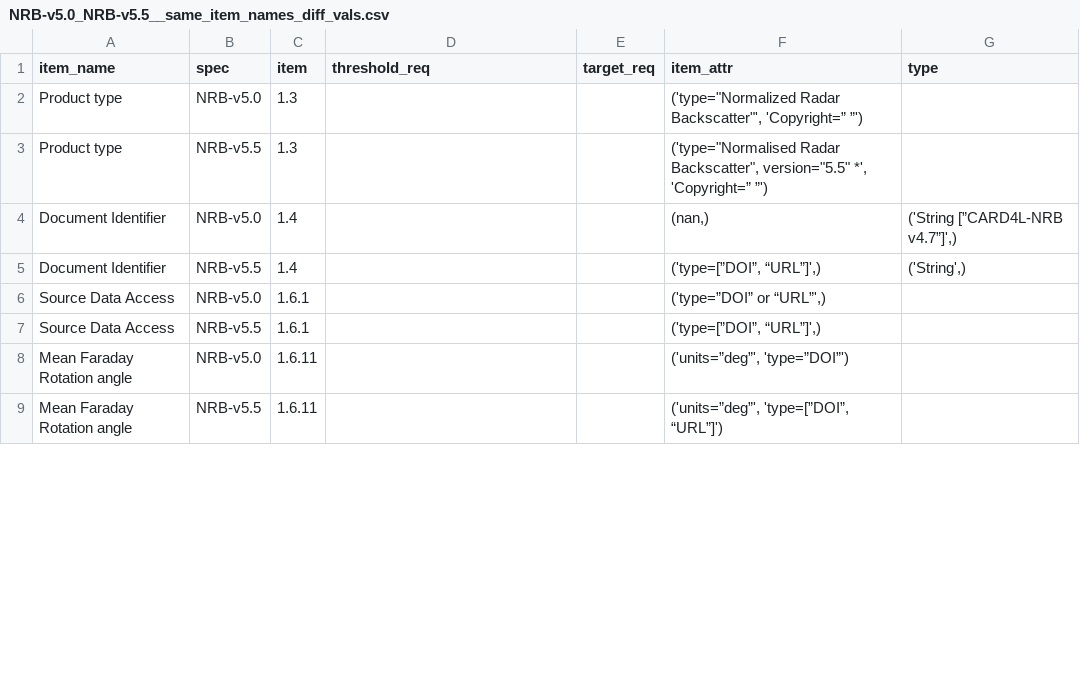
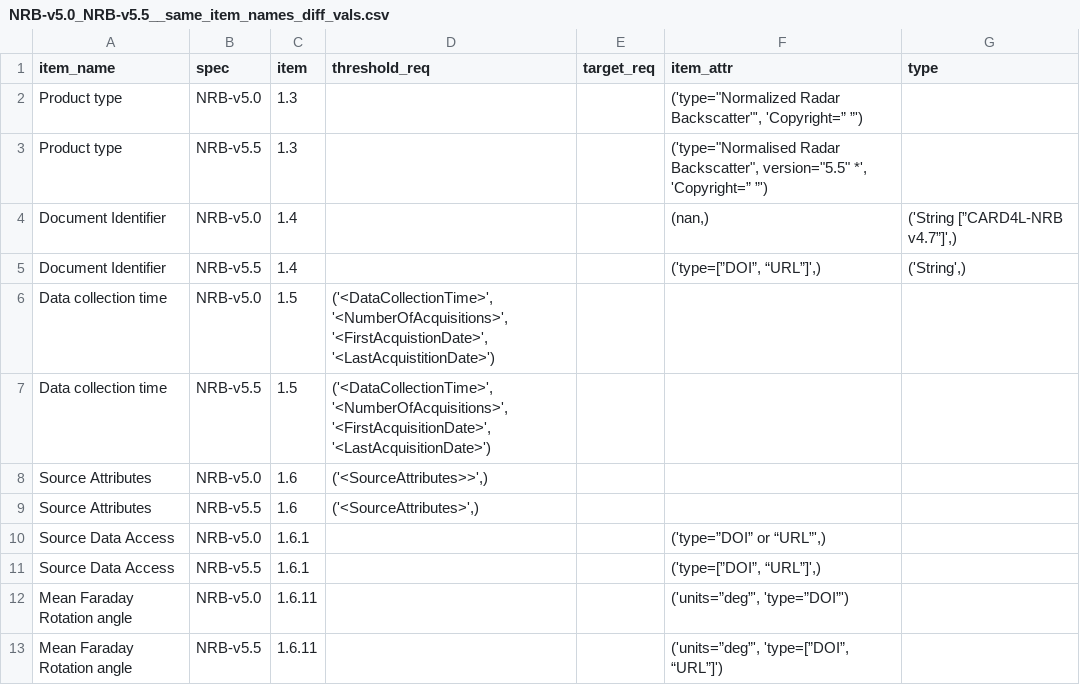
Before and after one commit to maawoo/ceos-ard-spec-tables, a CSV file: reports/NRB-v5.0_NRB-v5.5__same_item_names_diff_vals.csv, drawn as a sheet; only a part is shown; the diff covers the shown part only; the diff names each change by its address in the sheet, - before the commit and + after, or states it on an @@ line.

Commit message:
[reports] update
...after recent bug fixes

```diff
--- a/reports/NRB-v5.0_NRB-v5.5__same_item_names_diff_vals.csv
+++ b/reports/NRB-v5.0_NRB-v5.5__same_item_names_diff_vals.csv
+row 6: Data collection time | NRB-v5.0 | 1.5 | ('<DataCollectionTime>', '<NumberOfAcquisitions>', '<FirstAcquistionDate>', '<LastAcquistitionDate>')
+row 7: Data collection time | NRB-v5.5 | 1.5 | ('<DataCollectionTime>', '<NumberOfAcquisitions>', '<FirstAcquisitionDate>', '<LastAcquisitionDate>')
+row 8: Source Attributes | NRB-v5.0 | 1.6 | ('<SourceAttributes>>',)
+row 9: Source Attributes | NRB-v5.5 | 1.6 | ('<SourceAttributes>',)
```
Also changed, not shown: 6 added rows and 1 edited cell elsewhere in this file.
